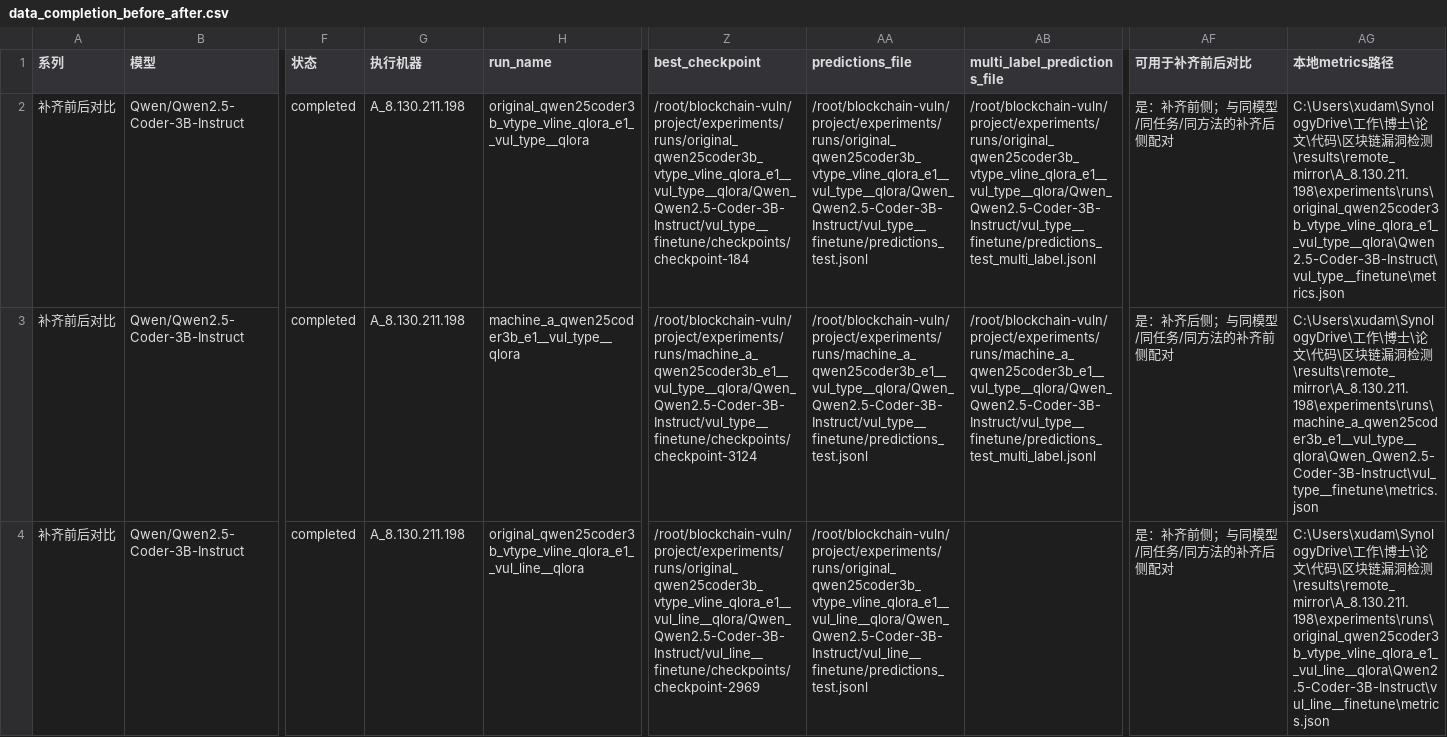
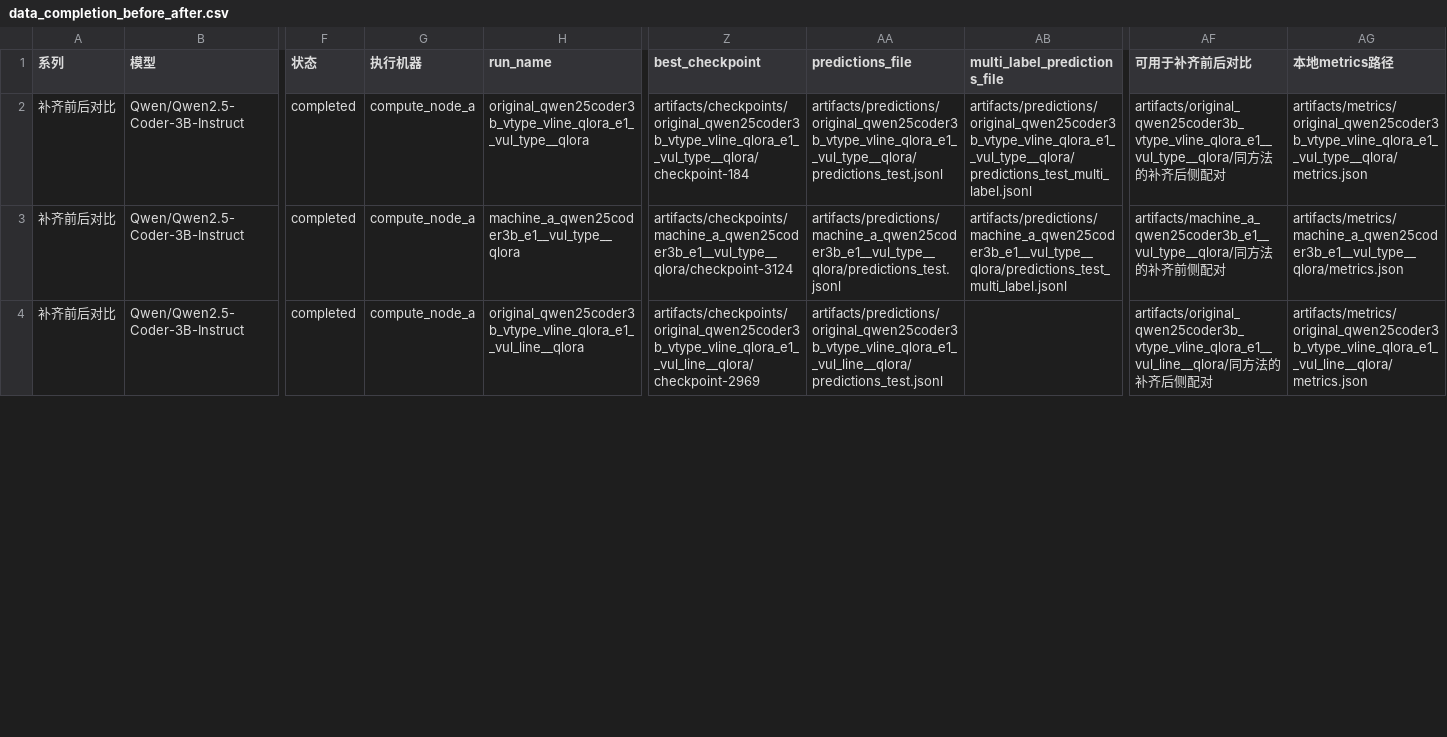
Before and after one commit to CoderDamien/smart-contract-vuln-dataset, a CSV file: replication/results/data_completion_before_after.csv, drawn as a sheet; only a part is shown, gaps mark what is left out; the diff covers the shown part only; the diff names each change by its address in the sheet, - before the commit and + after, or states it on an @@ line.

Commit message:
Prepare dataset release v1.0.0

```diff
--- a/replication/results/data_completion_before_after.csv
+++ b/replication/results/data_completion_before_after.csv
-G2:G4 (执行机器): A_8.130.211.198
+G2:G4 (执行机器): compute_node_a
-Z2 (best_checkpoint): /root/blockchain-vuln/project/experiments/runs/original_qwen25coder3b_vtype_vline_qlora_e1__vul_type__qlora/Qwen_Qwen2.5-Coder-3B-Instruct/vul_type__finetune/checkpoints/checkpoint-184
+Z2 (best_checkpoint): artifacts/checkpoints/original_qwen25coder3b_vtype_vline_qlora_e1__vul_type__qlora/checkpoint-184
-AA2 (predictions_file): /root/blockchain-vuln/project/experiments/runs/original_qwen25coder3b_vtype_vline_qlora_e1__vul_type__qlora/Qwen_Qwen2.5-Coder-3B-Instruct/vul_type__finetune/predictions_test.jsonl
+AA2 (predictions_file): artifacts/predictions/original_qwen25coder3b_vtype_vline_qlora_e1__vul_type__qlora/predictions_test.jsonl
-AB2 (multi_label_predictions_file): /root/blockchain-vuln/project/experiments/runs/original_qwen25coder3b_vtype_vline_qlora_e1__vul_type__qlora/Qwen_Qwen2.5-Coder-3B-Instruct/vul_type__finetune/predictions_test_multi_label.jsonl
+AB2 (multi_label_predictions_file): artifacts/predictions/original_qwen25coder3b_vtype_vline_qlora_e1__vul_type__qlora/predictions_test_multi_label.jsonl
-AF2 (可用于补齐前后对比): 是：补齐前侧；与同模型/同任务/同方法的…
+AF2 (可用于补齐前后对比): artifacts/original_qwen25coder3b_vtype_vline_qlora_e1__vul_type__qlora/同方法的…
-AG2 (本地metrics路径): C:\Users\xudam\SynologyDrive\工作\博士\论文\代码\区块链漏洞检测\results\remote_mirror\A_8.130.211.198\experiments\runs\original_qwen25coder3b_vtype_vline_qlora_e1__vul_type__qlora\Qwen2.5-Coder-3B-Instruct\vul_type__finetune\metrics.json
+AG2 (本地metrics路径): artifacts/metrics/original_qwen25coder3b_vtype_vline_qlora_e1__vul_type__qlora/metrics.json
-Z3 (best_checkpoint): /root/blockchain-vuln/project/experiments/runs/machine_a_qwen25coder3b_e1__vul_type__qlora/Qwen_Qwen2.5-Coder-3B-Instruct/vul_type__finetune/checkpoints/checkpoint-3124
+Z3 (best_checkpoint): artifacts/checkpoints/machine_a_qwen25coder3b_e1__vul_type__qlora/checkpoint-3124
-AA3 (predictions_file): /root/blockchain-vuln/project/experiments/runs/machine_a_qwen25coder3b_e1__vul_type__qlora/Qwen_Qwen2.5-Coder-3B-Instruct/vul_type__finetune/predictions_test.jsonl
+AA3 (predictions_file): artifacts/predictions/machine_a_qwen25coder3b_e1__vul_type__qlora/predictions_test.jsonl
-AB3 (multi_label_predictions_file): /root/blockchain-vuln/project/experiments/runs/machine_a_qwen25coder3b_e1__vul_type__qlora/Qwen_Qwen2.5-Coder-3B-Instruct/vul_type__finetune/predictions_test_multi_label.jsonl
+AB3 (multi_label_predictions_file): artifacts/predictions/machine_a_qwen25coder3b_e1__vul_type__qlora/predictions_test_multi_label.jsonl
-AF3 (可用于补齐前后对比): 是：补齐后侧；与同模型/同任务/同方法的补齐前侧配对
+AF3 (可用于补齐前后对比): artifacts/machine_a_qwen25coder3b_e1__vul_type__qlora/同方法的补齐前侧配对
-AG3 (本地metrics路径): C:\Users\xudam\SynologyDrive\工作\博士\论文\代码\区块链漏洞检测\results\remote_mirror\A_8.130.211.198\experiments\runs\machine_a_qwen25coder3b_e1__vul_type__qlora\Qwen_Qwen2.5-Coder-3B-Instruct\vul_type__finetune\metrics.json
+AG3 (本地metrics路径): artifacts/metrics/machine_a_qwen25coder3b_e1__vul_type__qlora/metrics.json
-Z4 (best_checkpoint): /root/blockchain-vuln/project/experiments/runs/original_qwen25coder3b_vtype_vline_qlora_e1__vul_line__qlora/Qwen_Qwen2.5-Coder-3B-Instruct/vul_line__finetune/checkpoints/checkpoint-2969
+Z4 (best_checkpoint): artifacts/checkpoints/original_qwen25coder3b_vtype_vline_qlora_e1__vul_line__qlora/checkpoint-2969
-AA4 (predictions_file): /root/blockchain-vuln/project/experiments/runs/original_qwen25coder3b_vtype_vline_qlora_e1__vul_line__qlora/Qwen_Qwen2.5-Coder-3B-Instruct/vul_line__finetune/predictions_test.jsonl
+AA4 (predictions_file): artifacts/predictions/original_qwen25coder3b_vtype_vline_qlora_e1__vul_line__qlora/predictions_test.jsonl
-AF4 (可用于补齐前后对比): 是：补齐前侧；与同模型/同任务/同方法的…
+AF4 (可用于补齐前后对比): artifacts/original_qwen25coder3b_vtype_vline_qlora_e1__vul_line__qlora/同方法的…
-AG4 (本地metrics路径): C:\Users\xudam\SynologyDrive\工作\博士\论文\代码\区块链漏洞检测\results\remote_mirror\A_8.130.211.198\experiments\runs\original_qwen25coder3b_vtype_vline_qlora_e1__vul_line__qlora\Qwen2.5-Coder-3B-Instruct\vul_line__finetune\metrics.json
+AG4 (本地metrics路径): artifacts/metrics/original_qwen25coder3b_vtype_vline_qlora_e1__vul_line__qlora/metrics.json
```
Also changed, not shown: 49 edited cells elsewhere in this file, replication/results/model_summary.csv, replication/results/planned_matrix.csv, 26 other files.
